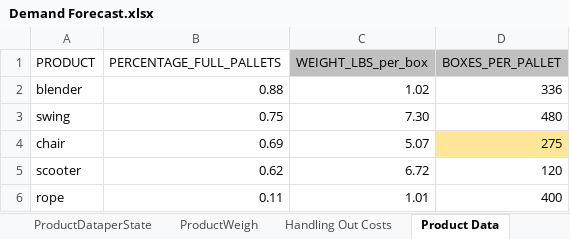
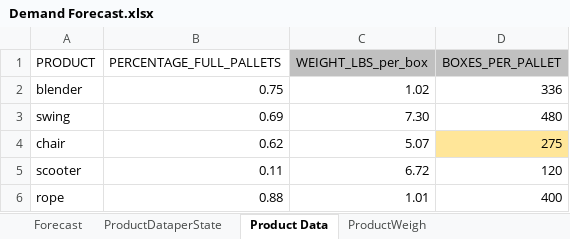
Before and after one commit to moniquechandra/OR8, an Excel workbook: Demand Forecast.xlsx, sheet Product Data, drawn as a sheet; values as stored, in another font and other column widths than the file's, no borders; the diff names each change by its address in the sheet, - before the commit and + after, or states it on an @@ line.

```diff
--- a/Demand Forecast.xlsx (sheet Product Data)
+++ b/Demand Forecast.xlsx (sheet Product Data)
@@ sheet tab order changed: Forecast | ProductDataperState | Product Data | ProductWeigh @@
-B2 (PERCENTAGE_FULL_PALLETS): 0.88
+B2 (PERCENTAGE_FULL_PALLETS): 0.75
-B3 (PERCENTAGE_FULL_PALLETS): 0.75
+B3 (PERCENTAGE_FULL_PALLETS): 0.69
-B4 (PERCENTAGE_FULL_PALLETS): 0.69
+B4 (PERCENTAGE_FULL_PALLETS): 0.62
-B5 (PERCENTAGE_FULL_PALLETS): 0.62
+B5 (PERCENTAGE_FULL_PALLETS): 0.11
-B6 (PERCENTAGE_FULL_PALLETS): 0.11
+B6 (PERCENTAGE_FULL_PALLETS): 0.88
```
Also changed, not shown: sheet ProductDataperState, sheet Forecast, sheet ProductWeigh, formulas that keep their value, Product Data per State.xlsx, Product Master Data.xlsx, 7 other files.
